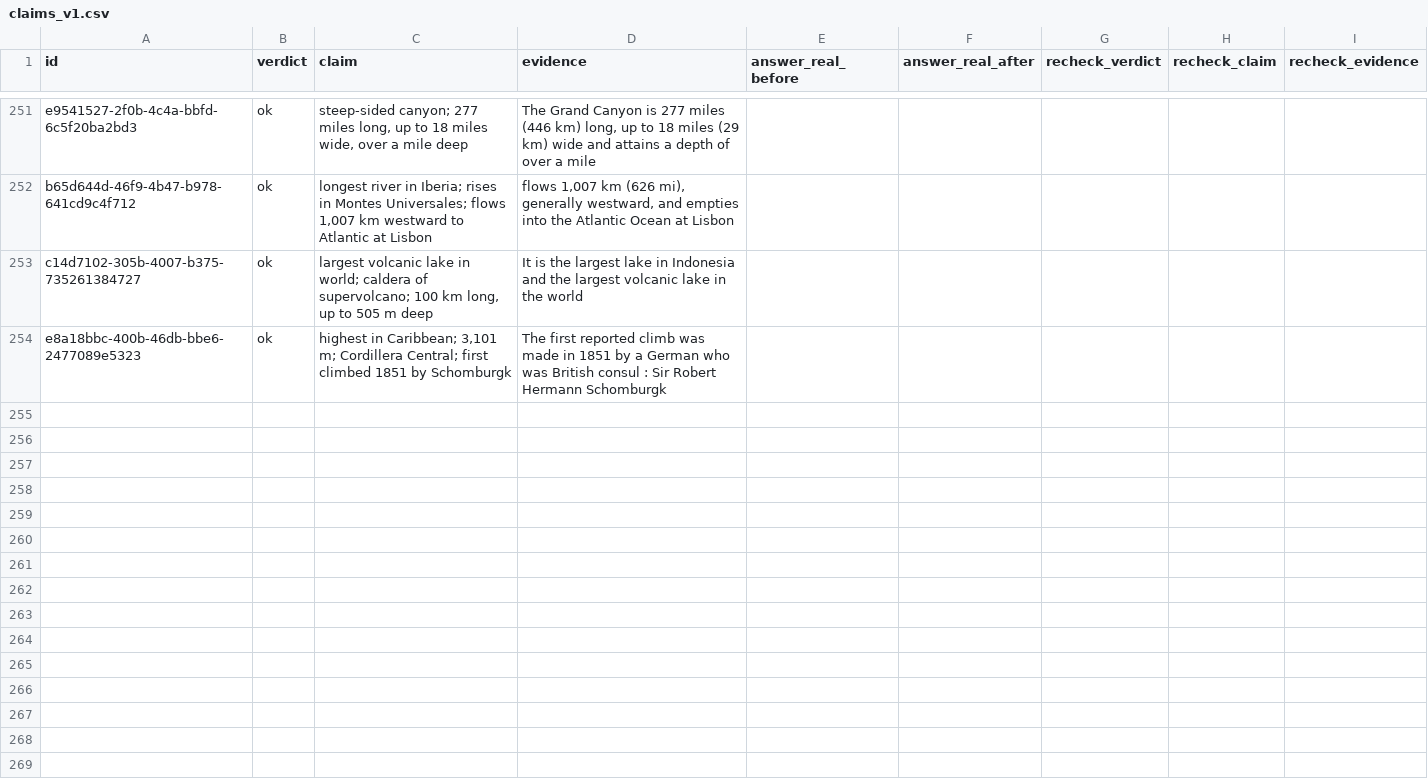
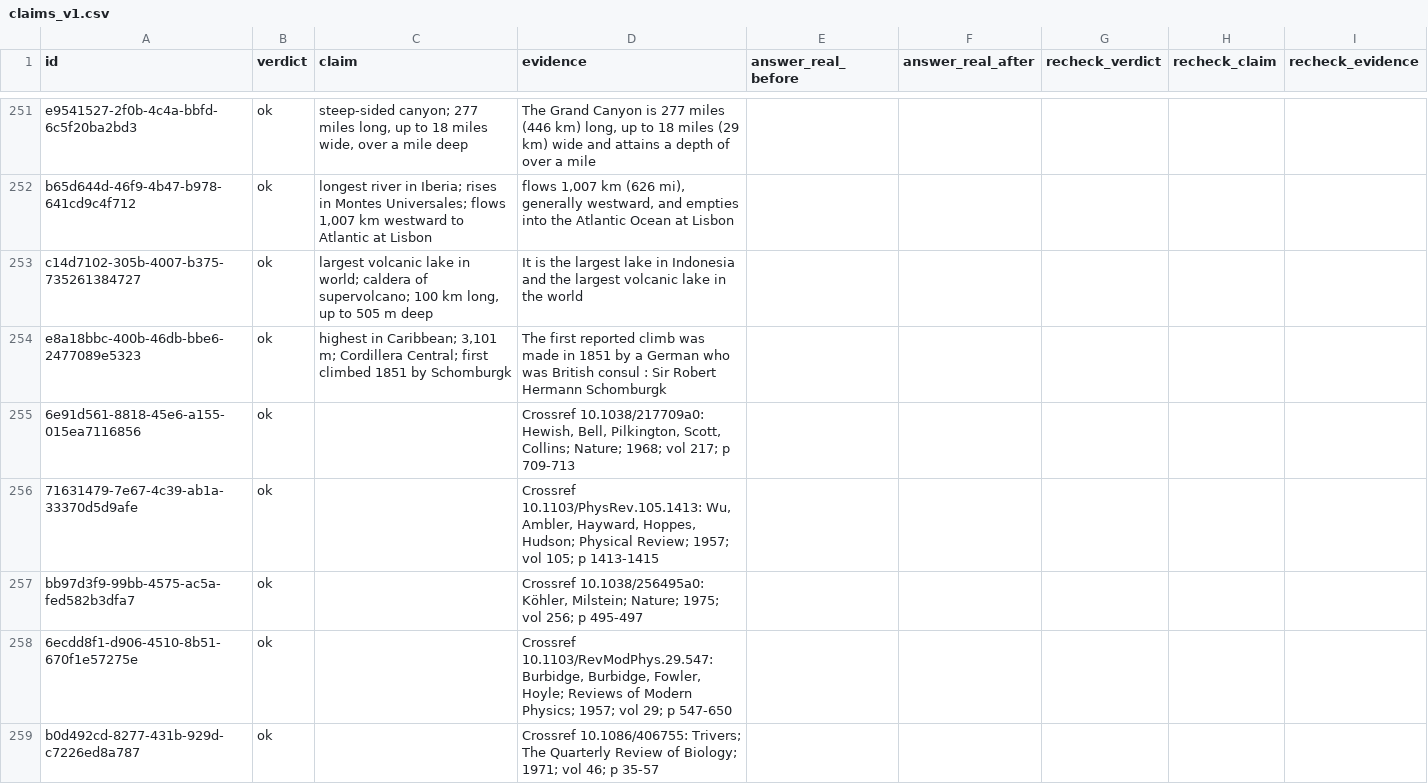
Before and after one commit to shravanibnikam/hallucination-hunter, a CSV file: research/data/claims_v1.csv, drawn as a sheet; only a part is shown, gaps mark what is left out; the diff covers the shown part only.

Commit message:
data: add a second round of citation candidates through every stage

```diff
--- a/research/data/claims_v1.csv
+++ b/research/data/claims_v1.csv
@@ -254 +254,6 @@ c14d7102-305b-4007-b375-735261384727,ok,"largest volcanic lake in world; caldera
 e8a18bbc-400b-46db-bbe6-2477089e5323,ok,"highest in Caribbean; 3,101 m; Cordillera Central; first climbed 1851 by Schomburgk",The first reported climb was made in 1851 by a German who was British consul : Sir Robert Hermann Schomburgk,,,,,
+6e91d561-8818-45e6-a155-015ea7116856,ok,,"Crossref 10.1038/217709a0: Hewish, Bell, Pilkington, Scott, Collins; Nature; 1968; vol 217; p 709-713",,,,,
+71631479-7e67-4c39-ab1a-33370d5d9afe,ok,,"Crossref 10.1103/PhysRev.105.1413: Wu, Ambler, Hayward, Hoppes, Hudson; Physical Review; 1957; vol 105; p 1413-1415",,,,,
+bb97d3f9-99bb-4575-ac5a-fed582b3dfa7,ok,,"Crossref 10.1038/256495a0: Köhler, Milstein; Nature; 1975; vol 256; p 495-497",,,,,
+6ecdd8f1-d906-4510-8b51-670f1e57275e,ok,,"Crossref 10.1103/RevModPhys.29.547: Burbidge, Burbidge, Fowler, Hoyle; Reviews of Modern Physics; 1957; vol 29; p 547-650",,,,,
+b0d492cd-8277-431b-929d-c7226ed8a787,ok,,Crossref 10.1086/406755: Trivers; The Quarterly Review of Biology; 1971; vol 46; p 35-57,,,,,
```
Also changed, not shown: 15 added rows elsewhere in this file, research/data/fakes_v1_failed.csv, research/data/sources_v1.csv, 8 other files.
